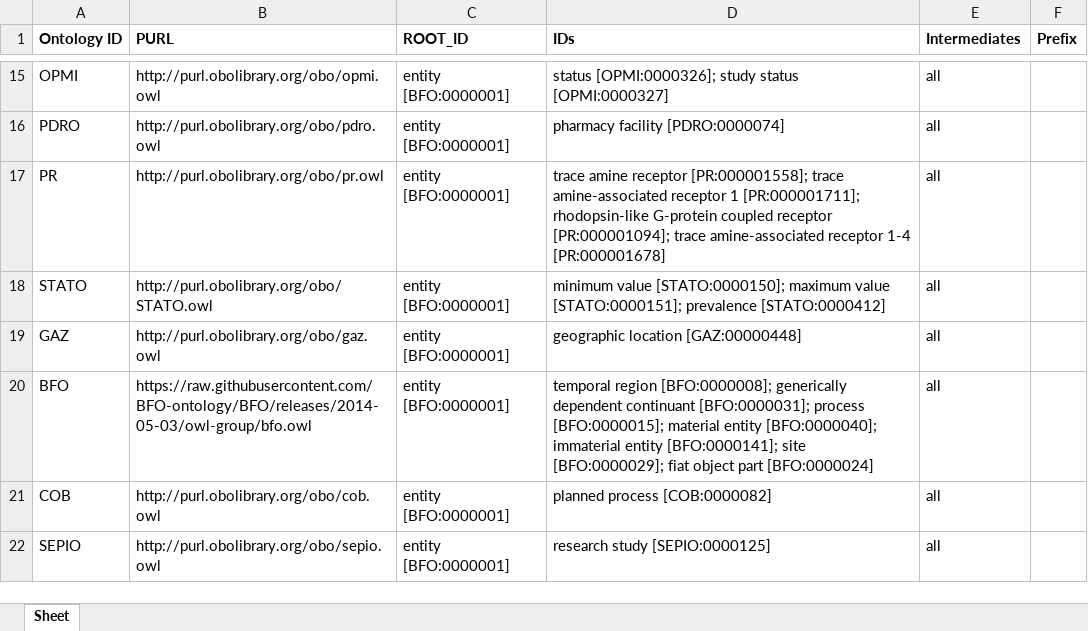
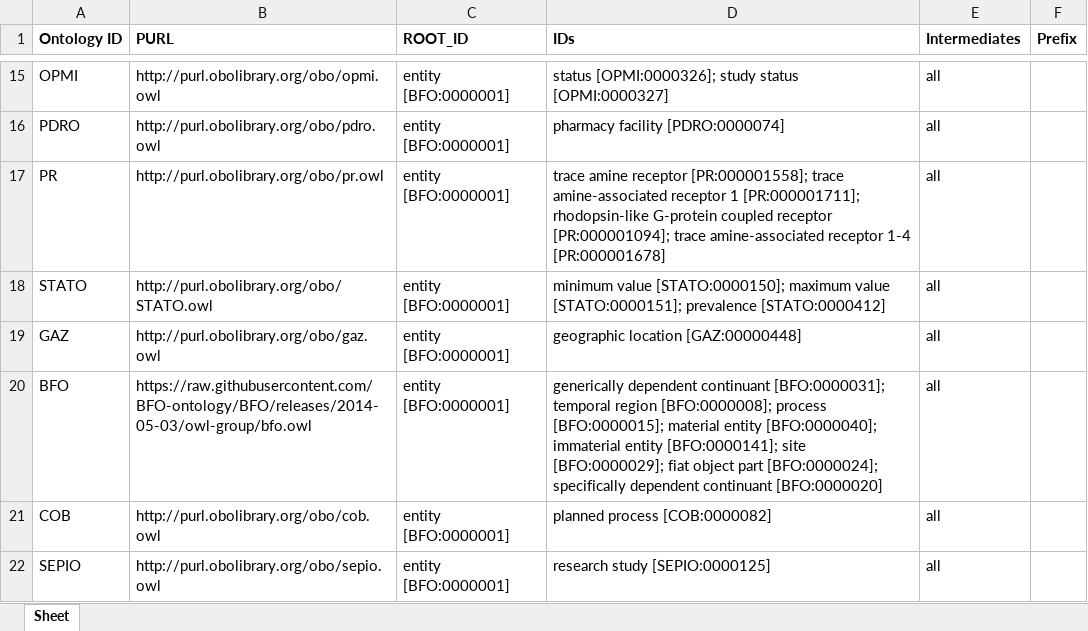
Before and after one commit to galenos-project/mental-health-ontology, an Excel workbook: UpperLevel/GMHO_External_Imports.xlsx, sheet Sheet, drawn as a sheet; only a part is shown, gaps mark what is left out; values as stored, in another font and other column widths than the file's, no borders; the diff names each change by its address in the sheet, - before the commit and + after, or states it on an @@ line.

Commit message:
Imported specifically dependent continuant [BFO:0000020]

```diff
--- a/UpperLevel/GMHO_External_Imports.xlsx (sheet Sheet)
+++ b/UpperLevel/GMHO_External_Imports.xlsx (sheet Sheet)
-D20 (IDs): temporal region [BFO:0000008]; generically dependent continuant [BFO:0000031]; process [BFO:0000015]; material entity [BFO:0000040]; immaterial entity [BFO:0000141]; site [BFO:0000029]; fiat object part [BFO:0000024]
+D20 (IDs): generically dependent continuant [BFO:0000031]; temporal region [BFO:0000008]; process [BFO:0000015]; material entity [BFO:0000040]; immaterial entity [BFO:0000141]; site [BFO:0000029]; fiat object part [BFO:0000024]; specifically dependent continuant [BFO:0000020]
```
